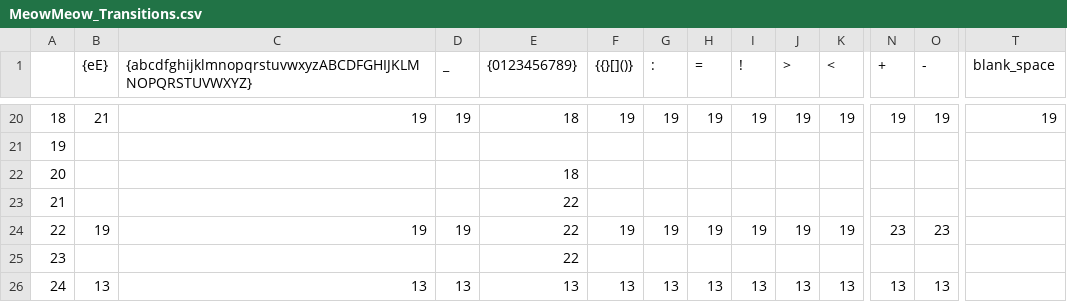
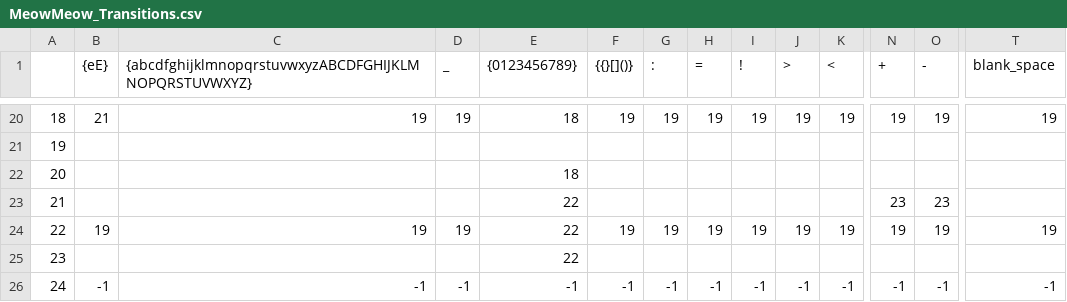
Before and after one commit to MuhammadWaleed-Animations/MeowMeow, a CSV file: Compiler Phase1/MeowMeow_Transitions.csv, drawn as a sheet; only a part is shown, gaps mark what is left out; the diff covers the shown part only; the diff names each change by its address in the sheet, - before the commit and + after, or states it on an @@ line.

```diff
--- a/Compiler Phase1/MeowMeow_Transitions.csv
+++ b/Compiler Phase1/MeowMeow_Transitions.csv
-N23 (+): (empty)
+N23 (+): 23
-O23 (-): (empty)
+O23 (-): 23
-N24 (+): 23
+N24 (+): 19
-O24 (-): 23
+O24 (-): 19
-T24 (blank_space): (empty)
+T24 (blank_space): 19
-B26 ({eE}): 13
+B26 ({eE}): -1
-C26: 13
+C26: -1
-D26 (_): 13
+D26 (_): -1
-E26 ({0123456789}): 13
+E26 ({0123456789}): -1
-F26 ({{}[]()}): 13
+F26 ({{}[]()}): -1
-G26 (:): 13
+G26 (:): -1
-H26 (=): 13
+H26 (=): -1
-I26 (!): 13
+I26 (!): -1
-J26 (>): 13
+J26 (>): -1
-K26 (<): 13
+K26 (<): -1
-N26 (+): 13
+N26 (+): -1
-O26 (-): 13
+O26 (-): -1
-T26 (blank_space): (empty)
+T26 (blank_space): -1
```
Also changed, not shown: 6 edited cells elsewhere in this file, 9 other files.
